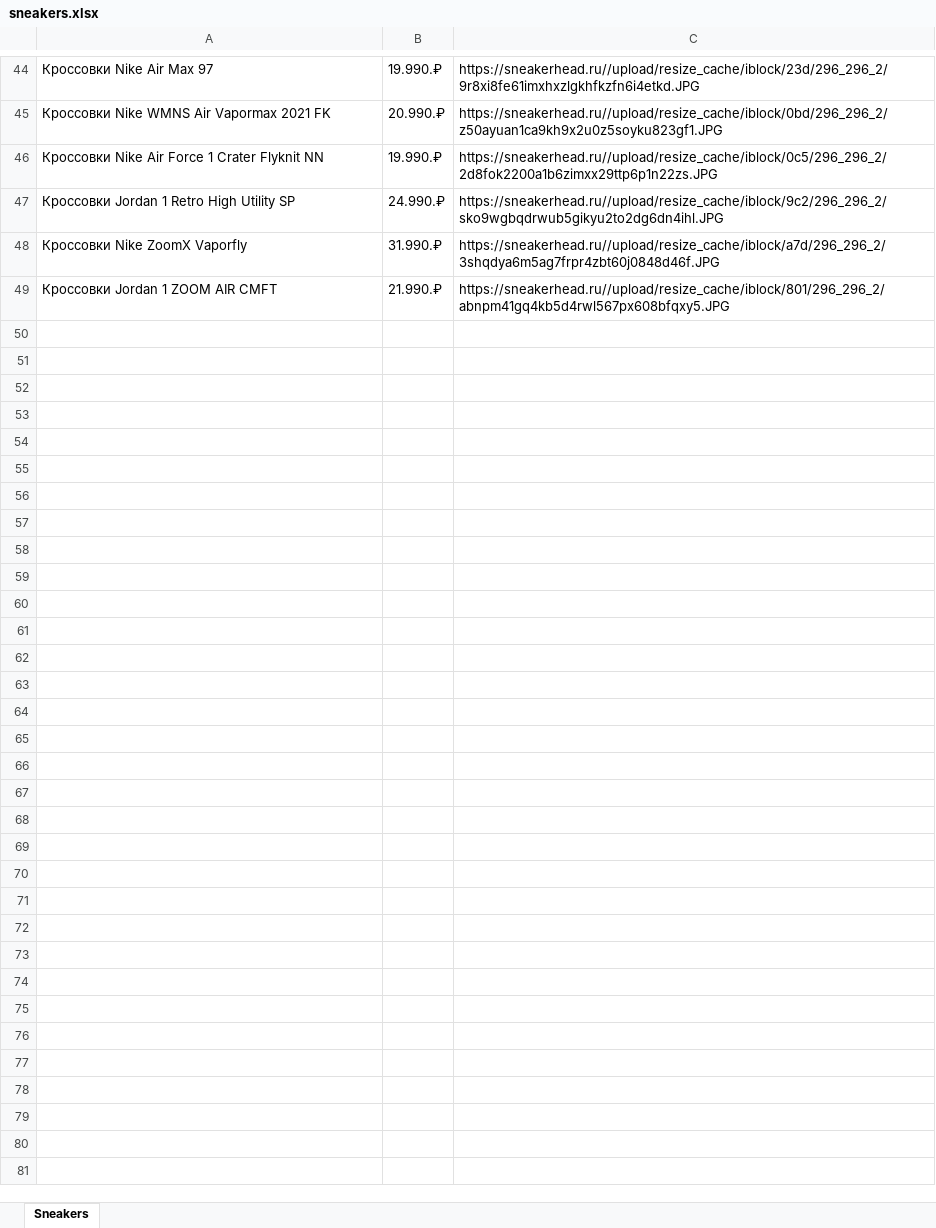
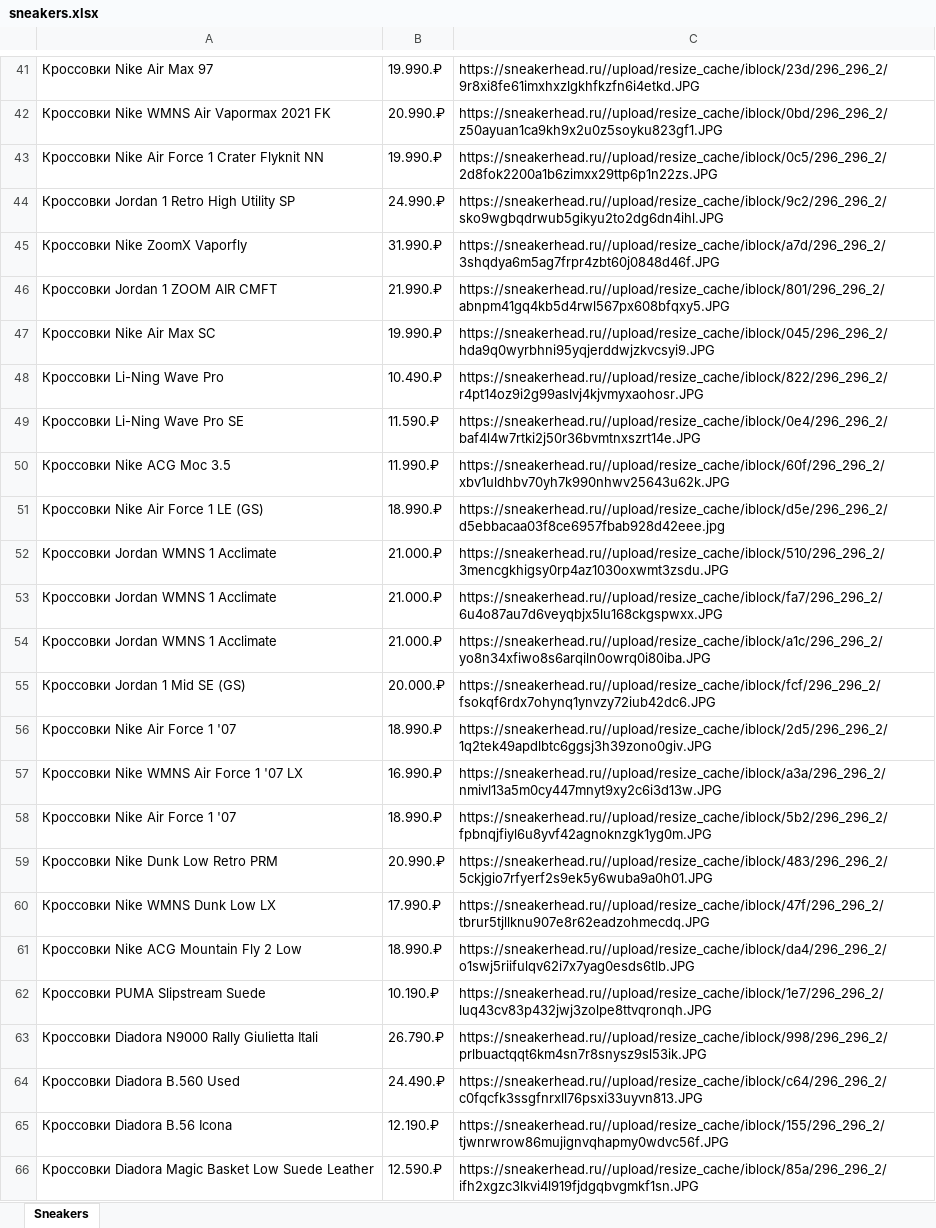
Before and after one commit to azmodessu/pythonProject, an Excel workbook: sneakers.xlsx, sheet Sneakers, drawn as a sheet; only a part is shown, gaps mark what is left out; values as stored, in another font and other column widths than the file's, no borders; the diff covers the shown part only; the diff names each change by its address in the sheet, - before the commit and + after, or states it on an @@ line.

```diff
--- a/sneakers.xlsx (sheet Sneakers)
+++ b/sneakers.xlsx (sheet Sneakers)
+row 47: Кроссовки Nike Air Max SC | 19.990.₽ | https://sneakerhead.ru//upload/resize_cache/iblock/045/296_296_2/hda9q0wyrbhni95yqjerddwjzkvcsyi9.JPG
+row 48: Кроссовки Li-Ning Wave Pro | 10.490.₽ | https://sneakerhead.ru//upload/resize_cache/iblock/822/296_296_2/r4pt14oz9i2g99aslvj4kjvmyxaohosr.JPG
+row 49: Кроссовки Li-Ning Wave Pro SE | 11.590.₽ | https://sneakerhead.ru//upload/resize_cache/iblock/0e4/296_296_2/baf4l4w7rtki2j50r36bvmtnxszrt14e.JPG
+row 50: Кроссовки Nike ACG Moc 3.5 | 11.990.₽ | https://sneakerhead.ru//upload/resize_cache/iblock/60f/296_296_2/xbv1uldhbv70yh7k990nhwv25643u62k.JPG
+row 51: Кроссовки Nike Air Force 1 LE (GS) | 18.990.₽ | https://sneakerhead.ru//upload/resize_cache/iblock/d5e/296_296_2/d5ebbacaa03f8ce6957fbab928d42eee.jpg
+row 52: Кроссовки Jordan WMNS 1 Acclimate | 21.000.₽ | https://sneakerhead.ru//upload/resize_cache/iblock/510/296_296_2/3mencgkhigsy0rp4az1030oxwmt3zsdu.JPG
+row 53: Кроссовки Jordan WMNS 1 Acclimate | 21.000.₽ | https://sneakerhead.ru//upload/resize_cache/iblock/fa7/296_296_2/6u4o87au7d6veyqbjx5lu168ckgspwxx.JPG
+row 54: Кроссовки Jordan WMNS 1 Acclimate | 21.000.₽ | https://sneakerhead.ru//upload/resize_cache/iblock/a1c/296_296_2/yo8n34xfiwo8s6arqiln0owrq0i80iba.JPG
+row 55: Кроссовки Jordan 1 Mid SE (GS) | 20.000.₽ | https://sneakerhead.ru//upload/resize_cache/iblock/fcf/296_296_2/fsokqf6rdx7ohynq1ynvzy72iub42dc6.JPG
+row 56: Кроссовки Nike Air Force 1 '07 | 18.990.₽ | https://sneakerhead.ru//upload/resize_cache/iblock/2d5/296_296_2/1q2tek49apdlbtc6ggsj3h39zono0giv.JPG
+row 57: Кроссовки Nike WMNS Air Force 1 '07 LX | 16.990.₽ | https://sneakerhead.ru//upload/resize_cache/iblock/a3a/296_296_2/nmivl13a5m0cy447mnyt9xy2c6i3d13w.JPG
+row 58: Кроссовки Nike Air Force 1 '07 | 18.990.₽ | https://sneakerhead.ru//upload/resize_cache/iblock/5b2/296_296_2/fpbnqjfiyl6u8yvf42agnoknzgk1yg0m.JPG
+row 59: Кроссовки Nike Dunk Low Retro PRM | 20.990.₽ | https://sneakerhead.ru//upload/resize_cache/iblock/483/296_296_2/5ckjgio7rfyerf2s9ek5y6wuba9a0h01.JPG
+row 60: Кроссовки Nike WMNS Dunk Low LX | 17.990.₽ | https://sneakerhead.ru//upload/resize_cache/iblock/47f/296_296_2/tbrur5tjllknu907e8r62eadzohmecdq.JPG
+row 61: Кроссовки Nike ACG Mountain Fly 2 Low | 18.990.₽ | https://sneakerhead.ru//upload/resize_cache/iblock/da4/296_296_2/o1swj5riifulqv62i7x7yag0esds6tlb.JPG
+row 62: Кроссовки PUMA Slipstream Suede | 10.190.₽ | https://sneakerhead.ru//upload/resize_cache/iblock/1e7/296_296_2/luq43cv83p432jwj3zolpe8ttvqronqh.JPG
+row 63: Кроссовки Diadora N9000 Rally Giulietta Itali | 26.790.₽ | https://sneakerhead.ru//upload/resize_cache/iblock/998/296_296_2/prlbuactqqt6km4sn7r8snysz9sl53ik.JPG
+row 64: Кроссовки Diadora B.560 Used | 24.490.₽ | https://sneakerhead.ru//upload/resize_cache/iblock/c64/296_296_2/c0fqcfk3ssgfnrxll76psxi33uyvn813.JPG
+row 65: Кроссовки Diadora B.56 Icona | 12.190.₽ | https://sneakerhead.ru//upload/resize_cache/iblock/155/296_296_2/tjwnrwrow86mujignvqhapmy0wdvc56f.JPG
+row 66: Кроссовки Diadora Magic Basket Low Suede Leather | 12.590.₽ | https://sneakerhead.ru//upload/resize_cache/iblock/85a/296_296_2/ifh2xgzc3lkvi4l919fjdgqbvgmkf1sn.JPG
```
Also changed, not shown: 32 added rows and 4 removed rows elsewhere in this sheet, wintershoes.xlsx, 6 other files.
